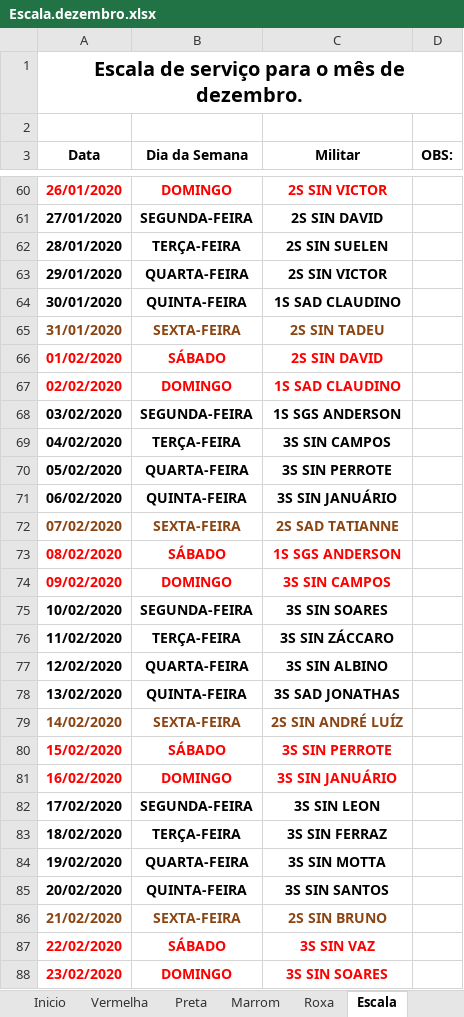
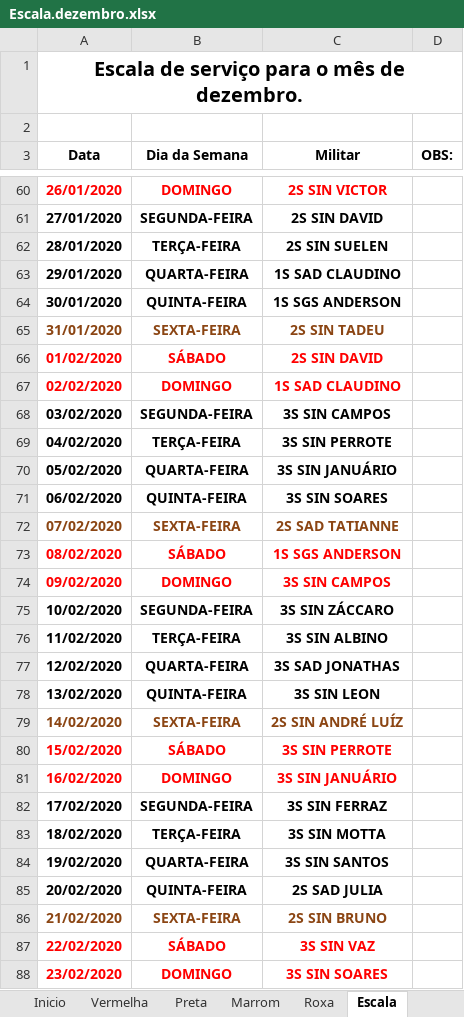
Before and after one commit to coelhocta/Escala, an Excel workbook: Escala.dezembro.xlsx, sheet Escala, drawn as a sheet; only a part is shown, gaps mark what is left out; values as stored, in another font and other column widths than the file's, no borders; the diff covers the shown part only; the diff names each change by its address in the sheet, - before the commit and + after, or states it on an @@ line.

```diff
--- a/Escala.dezembro.xlsx (sheet Escala)
+++ b/Escala.dezembro.xlsx (sheet Escala)
-C63 (Militar): 2S SIN VICTOR
+C63 (Militar): 1S SAD CLAUDINO
-C64 (Militar): 1S SAD CLAUDINO
+C64 (Militar): 1S SGS ANDERSON
-C68 (Militar): 1S SGS ANDERSON
+C68 (Militar): 3S SIN CAMPOS
-C69 (Militar): 3S SIN CAMPOS
+C69 (Militar): 3S SIN PERROTE
-C70 (Militar): 3S SIN PERROTE
+C70 (Militar): 3S SIN JANUÁRIO
-C71 (Militar): 3S SIN JANUÁRIO
+C71 (Militar): 3S SIN SOARES
-C75 (Militar): 3S SIN SOARES
+C75 (Militar): 3S SIN ZÁCCARO
-C76 (Militar): 3S SIN ZÁCCARO
+C76 (Militar): 3S SIN ALBINO
-C77 (Militar): 3S SIN ALBINO
+C77 (Militar): 3S SAD JONATHAS
-C78 (Militar): 3S SAD JONATHAS
+C78 (Militar): 3S SIN LEON
-C82 (Militar): 3S SIN LEON
+C82 (Militar): 3S SIN FERRAZ
-C83 (Militar): 3S SIN FERRAZ
+C83 (Militar): 3S SIN MOTTA
-C84 (Militar): 3S SIN MOTTA
+C84 (Militar): 3S SIN SANTOS
-C85 (Militar): 3S SIN SANTOS
+C85 (Militar): 2S SAD JULIA
```
Also changed, not shown: 207 edited cells elsewhere in this sheet, sheet Preta, sheet Marrom, Escala.xlsx, 1 other file.
